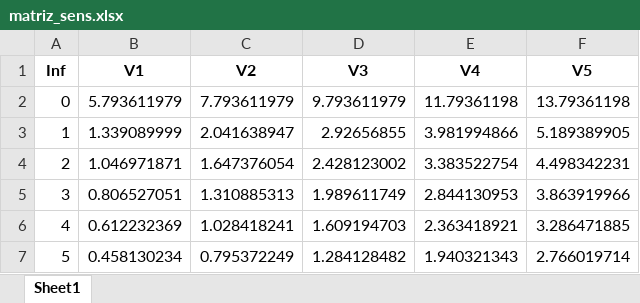
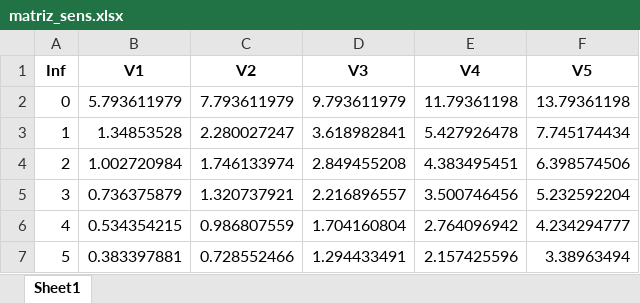
Before and after one commit to bluke7ide/Proyecto_Pensiones, an Excel workbook: res/matriz_sens.xlsx, sheet Sheet1, drawn as a sheet; values as stored, in another font and other column widths than the file's, no borders; the diff names each change by its address in the sheet, - before the commit and + after, or states it on an @@ line.

Commit message:
res: corrige la matriz de sensibilidad
el centro (4,4) es la razón actual de solvencia

```diff
--- a/res/matriz_sens.xlsx (sheet Sheet1)
+++ b/res/matriz_sens.xlsx (sheet Sheet1)
-B3 (V1): 1.339089999
+B3 (V1): 1.34853528
-C3 (V2): 2.041638947
+C3 (V2): 2.280027247
-D3 (V3): 2.92656855
+D3 (V3): 3.618982841
-E3 (V4): 3.981994866
+E3 (V4): 5.427926478
-F3 (V5): 5.189389905
+F3 (V5): 7.745174434
-B4 (V1): 1.046971871
+B4 (V1): 1.002720984
-C4 (V2): 1.647376054
+C4 (V2): 1.746133974
-D4 (V3): 2.428123002
+D4 (V3): 2.849455208
-E4 (V4): 3.383522754
+E4 (V4): 4.383495451
-F4 (V5): 4.498342231
+F4 (V5): 6.398574506
-B5 (V1): 0.806527051
+B5 (V1): 0.736375879
-C5 (V2): 1.310885313
+C5 (V2): 1.320737921
-D5 (V3): 1.989611749
+D5 (V3): 2.216896557
-E5 (V4): 2.844130953
+E5 (V4): 3.500746456
-F5 (V5): 3.863919966
+F5 (V5): 5.232592204
-B6 (V1): 0.612232369
+B6 (V1): 0.534354215
-C6 (V2): 1.028418241
+C6 (V2): 0.986807559
-D6 (V3): 1.609194703
+D6 (V3): 1.704160804
-E6 (V4): 2.363418921
+E6 (V4): 2.764096942
-F6 (V5): 3.286471885
+F6 (V5): 4.234294777
-B7 (V1): 0.458130234
+B7 (V1): 0.383397881
-C7 (V2): 0.795372249
+C7 (V2): 0.728552466
-D7 (V3): 1.284128482
+D7 (V3): 1.294433491
-E7 (V4): 1.940321343
+E7 (V4): 2.157425596
-F7 (V5): 2.766019714
+F7 (V5): 3.38963494
```
